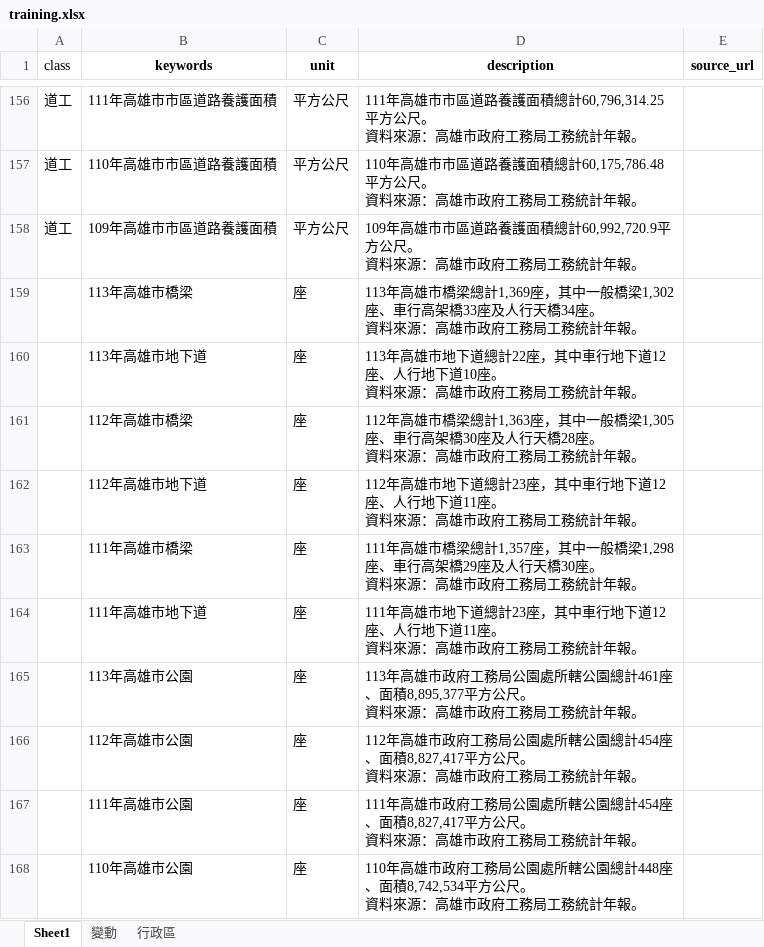
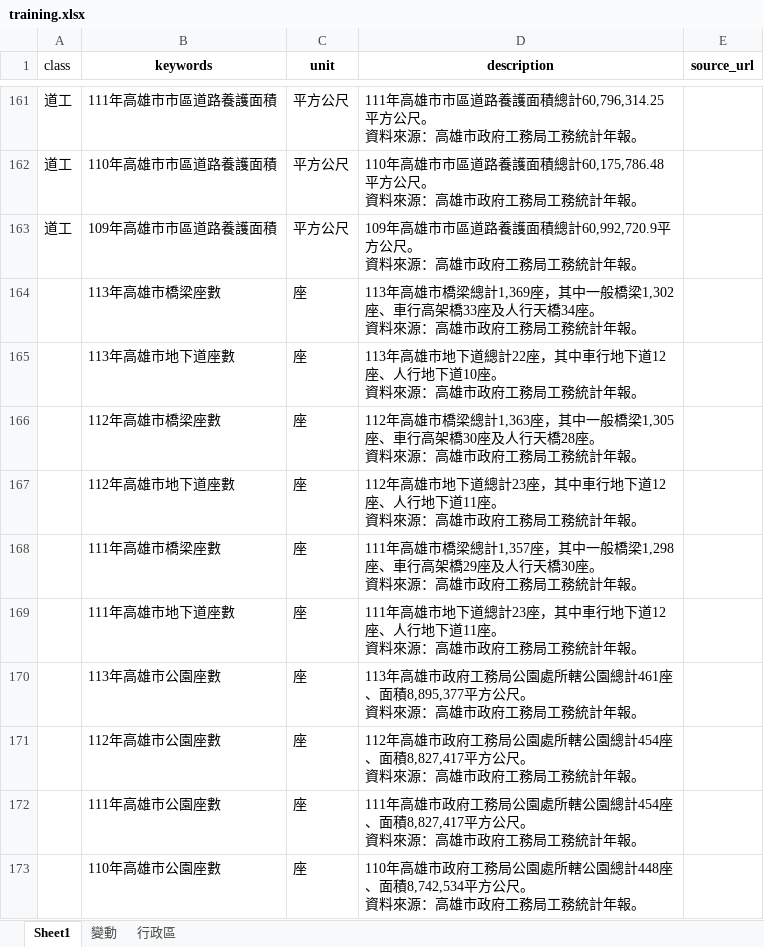
Before and after one commit to hismymy0214-cloud/line-bot-ai, an Excel workbook: training.xlsx, sheet Sheet1, drawn as a sheet; only a part is shown, gaps mark what is left out; values as stored, in another font and other column widths than the file's, no borders; conditional formats not drawn; addresses are those after the commit; the diff covers the shown part only; the diff names each change by its address in the sheet, - before the commit and + after, or states it on an @@ line.

```diff
--- a/training.xlsx (sheet Sheet1)
+++ b/training.xlsx (sheet Sheet1)
-B164 (keywords): 113年高雄市橋梁
+B164 (keywords): 113年高雄市橋梁座數
-B165 (keywords): 113年高雄市地下道
+B165 (keywords): 113年高雄市地下道座數
-B166 (keywords): 112年高雄市橋梁
+B166 (keywords): 112年高雄市橋梁座數
-B167 (keywords): 112年高雄市地下道
+B167 (keywords): 112年高雄市地下道座數
-B168 (keywords): 111年高雄市橋梁
+B168 (keywords): 111年高雄市橋梁座數
-B169 (keywords): 111年高雄市地下道
+B169 (keywords): 111年高雄市地下道座數
-B170 (keywords): 113年高雄市公園
+B170 (keywords): 113年高雄市公園座數
-B171 (keywords): 112年高雄市公園
+B171 (keywords): 112年高雄市公園座數
-B172 (keywords): 111年高雄市公園
+B172 (keywords): 111年高雄市公園座數
-B173 (keywords): 110年高雄市公園
+B173 (keywords): 110年高雄市公園座數
```
Also changed, not shown: 14 added rows and 10 edited cells elsewhere in this sheet.
